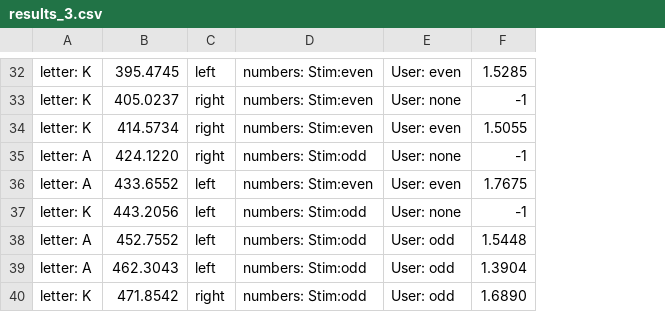
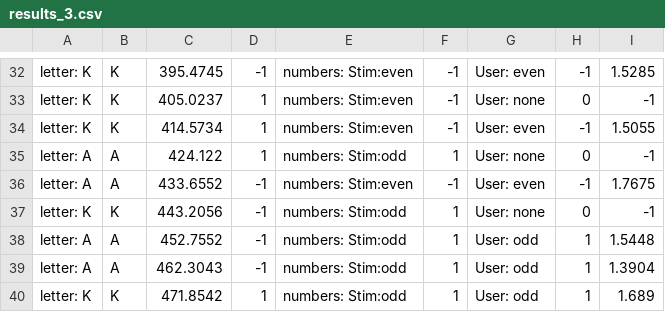
Before and after one commit to Stuti-Gupta/PSY-5070-project-Stuti_Gupta, a CSV file: results_3.csv, drawn as a sheet; only a part is shown, gaps mark what is left out; removed rows and columns are numbered as before the commit, all else as after; the diff covers the shown part only; the diff names each change by its address in the sheet, - before the commit and + after, or states it on an @@ line.

```diff
--- a/results_3.csv
+++ b/results_3.csv
+column B, rows 32-40: K | K | K | A | A | K | A | A | K
-column C, rows 32-40: left | right | right | right | left | left | left | left | right
+column D, rows 32-40: -1 | 1 | 1 | 1 | -1 | -1 | -1 | -1 | 1
+column F, rows 32-40: -1 | -1 | -1 | 1 | -1 | 1 | 1 | 1 | 1
+column H, rows 32-40: -1 | 0 | -1 | 0 | -1 | 0 | 1 | 1 | 1
-C35: 424.1220
+C35: 424.122
-I40: 1.6890
+I40: 1.689
```
Also changed, not shown: 7 edited cells elsewhere in this file, results_1.csv, results_2.csv, 6 other files.
